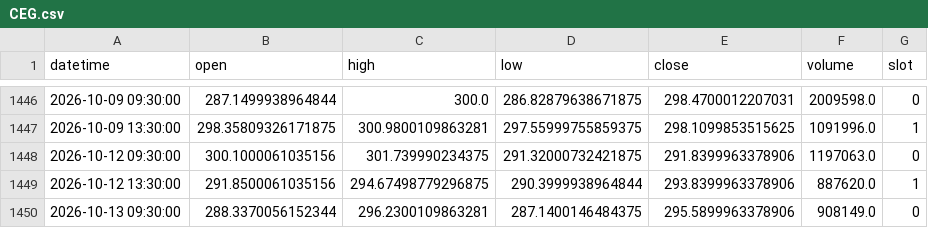
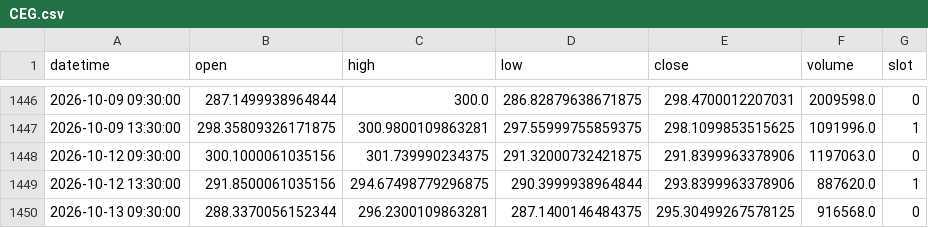
Before and after one commit to fairytrad888/ifi-lab, a CSV file: data/h4/CEG.csv, drawn as a sheet; only a part is shown, gaps mark what is left out.

```diff
--- a/data/h4/CEG.csv
+++ b/data/h4/CEG.csv
@@ -1449,2 +1449,2 @@ datetime,open,high,low,close,volume,slot
 2026-10-12 13:30:00,291.8500061035156,294.67498779296875,290.3999938964844,293.8399963378906,887620.0,1
-2026-10-13 09:30:00,288.3370056152344,296.2300109863281,287.1400146484375,295.5899963378906,908149.0,0
+2026-10-13 09:30:00,288.3370056152344,296.2300109863281,287.1400146484375,295.30499267578125,916568.0,0
```
Also changed, not shown: data/h4/DUK.csv, data/h4/SO.csv, 28 other files.
